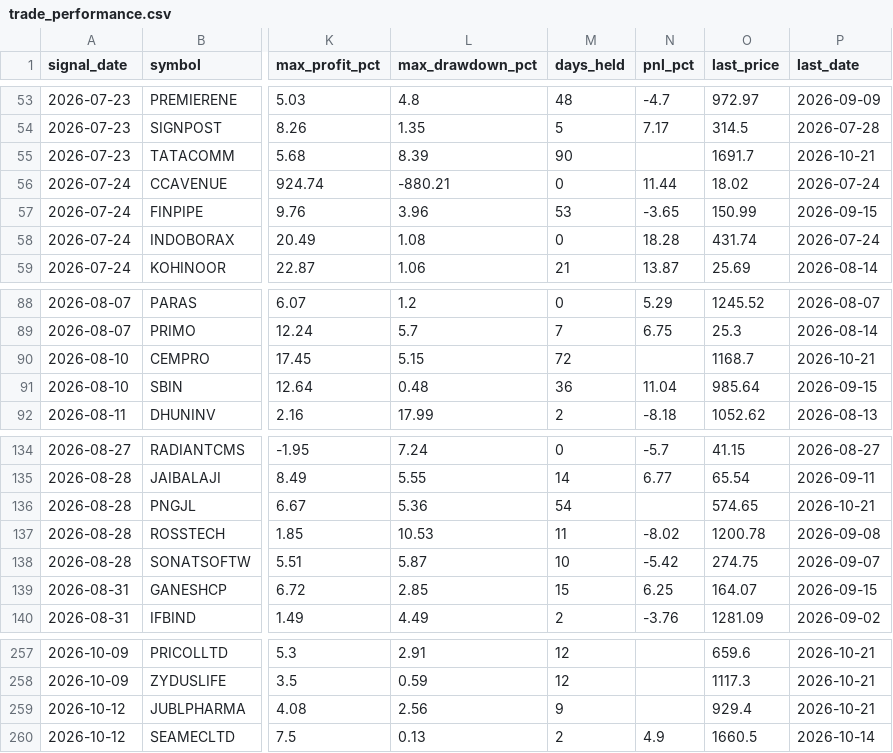
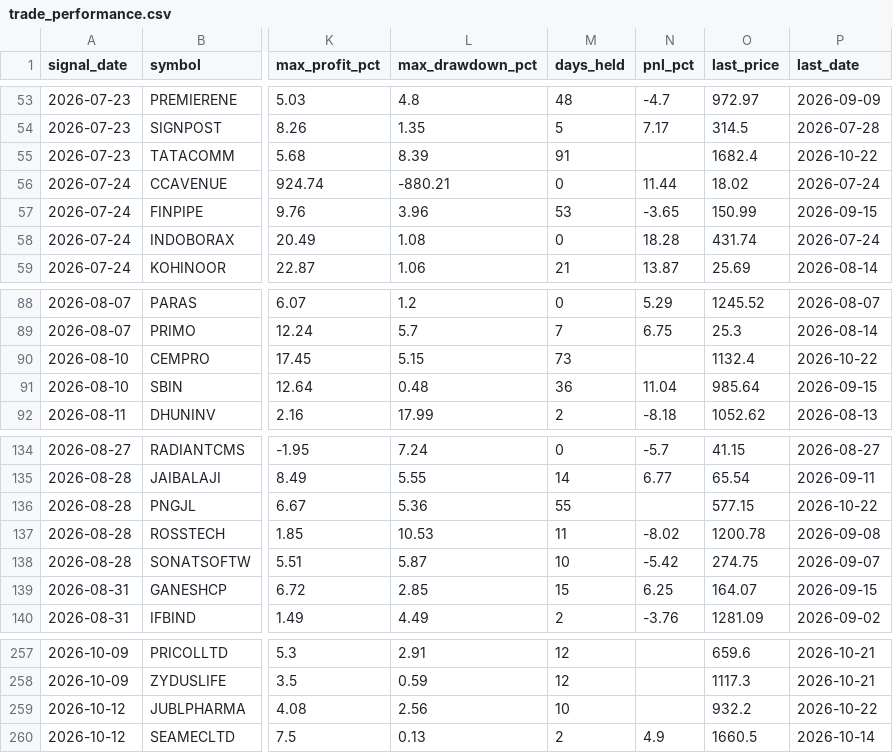
Before and after one commit to faizjio7011-code/checking-trade-signals, a CSV file: report_in/trade_performance.csv, drawn as a sheet; only a part is shown, gaps mark what is left out; the diff covers the shown part only; the diff names each change by its address in the sheet, - before the commit and + after, or states it on an @@ line.

```diff
--- a/report_in/trade_performance.csv
+++ b/report_in/trade_performance.csv
-M55 (days_held): 90
+M55 (days_held): 91
-O55 (last_price): 1691.7
+O55 (last_price): 1682.4
-P55 (last_date): 2026-10-21
+P55 (last_date): 2026-10-22
-M90 (days_held): 72
+M90 (days_held): 73
-O90 (last_price): 1168.7
+O90 (last_price): 1132.4
-P90 (last_date): 2026-10-21
+P90 (last_date): 2026-10-22
-M136 (days_held): 54
+M136 (days_held): 55
-O136 (last_price): 574.65
+O136 (last_price): 577.15
-P136 (last_date): 2026-10-21
+P136 (last_date): 2026-10-22
-M259 (days_held): 9
+M259 (days_held): 10
-O259 (last_price): 929.4
+O259 (last_price): 932.2
-P259 (last_date): 2026-10-21
+P259 (last_date): 2026-10-22
```
Also changed, not shown: 3 added rows and 35 edited cells elsewhere in this file, report/reentry.csv, report/sl_hit.csv, 7 other files.
